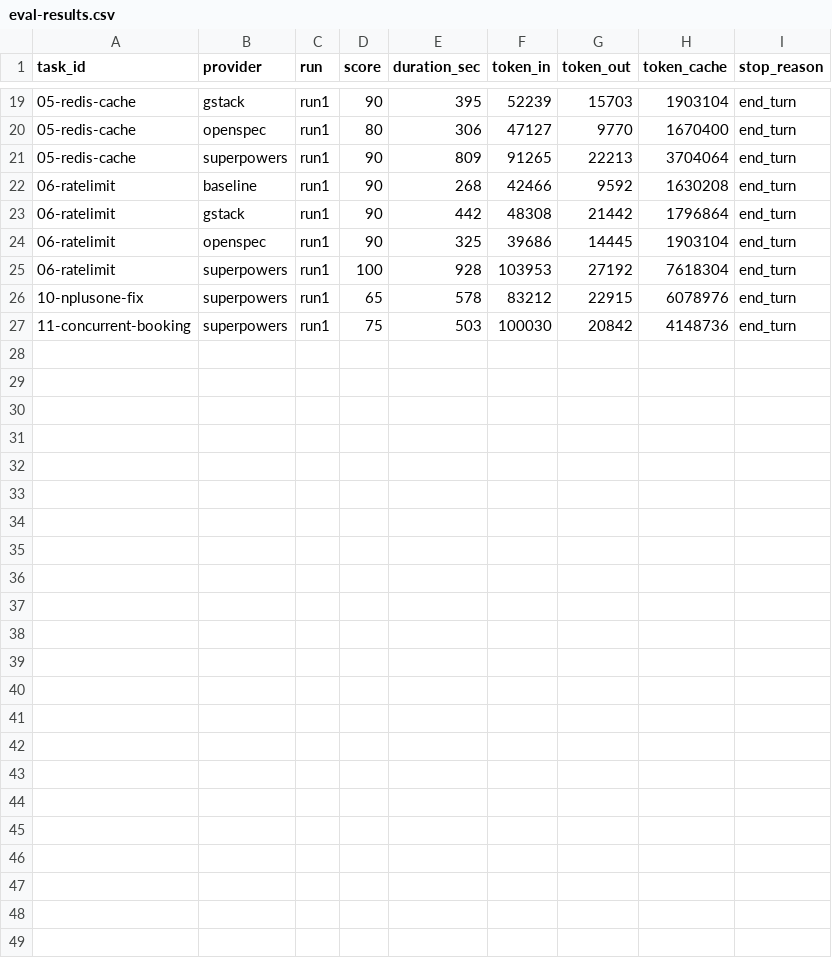
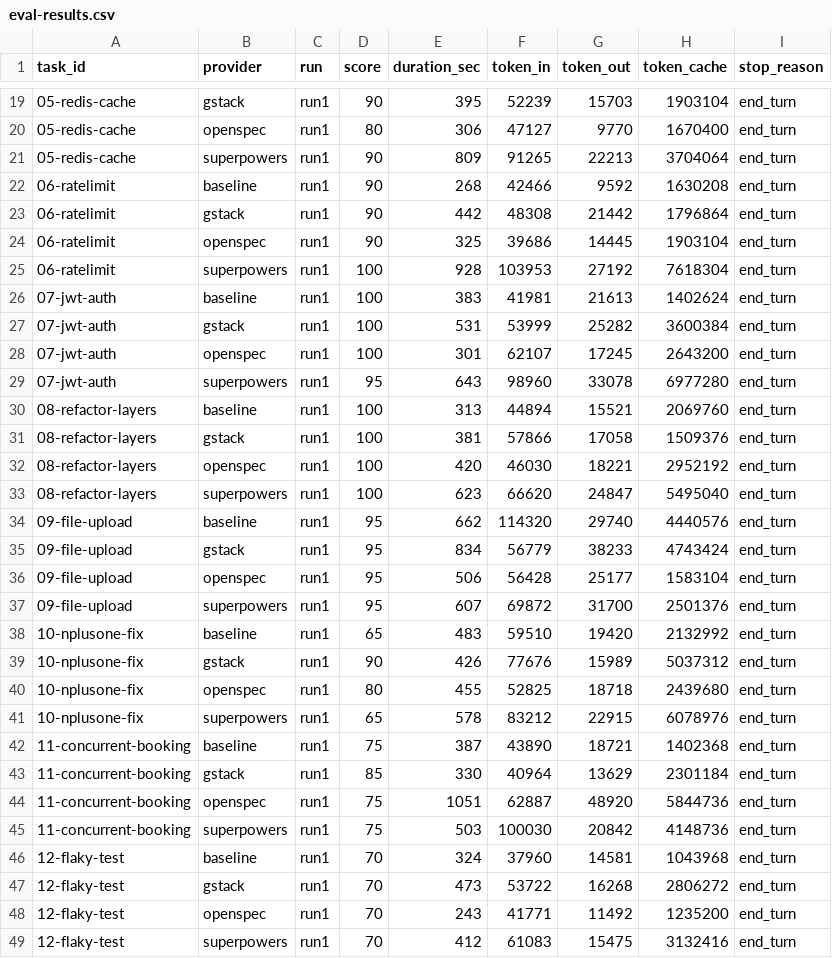
Before and after one commit to Thkleaves/Harness-Engineering-Research, a CSV file: eval/results/eval-results.csv, drawn as a sheet; only a part is shown, gaps mark what is left out.

```diff
--- a/eval/results/eval-results.csv
+++ b/eval/results/eval-results.csv
@@ -25,3 +25,25 @@ task_id,provider,run,score,duration_sec,token_in,token_out,token_cache,stop_reas
 06-ratelimit,superpowers,run1,100,928,103953,27192,7618304,end_turn
+07-jwt-auth,baseline,run1,100,383,41981,21613,1402624,end_turn
+07-jwt-auth,gstack,run1,100,531,53999,25282,3600384,end_turn
+07-jwt-auth,openspec,run1,100,301,62107,17245,2643200,end_turn
+07-jwt-auth,superpowers,run1,95,643,98960,33078,6977280,end_turn
+08-refactor-layers,baseline,run1,100,313,44894,15521,2069760,end_turn
+08-refactor-layers,gstack,run1,100,381,57866,17058,1509376,end_turn
+08-refactor-layers,openspec,run1,100,420,46030,18221,2952192,end_turn
+08-refactor-layers,superpowers,run1,100,623,66620,24847,5495040,end_turn
+09-file-upload,baseline,run1,95,662,114320,29740,4440576,end_turn
+09-file-upload,gstack,run1,95,834,56779,38233,4743424,end_turn
+09-file-upload,openspec,run1,95,506,56428,25177,1583104,end_turn
+09-file-upload,superpowers,run1,95,607,69872,31700,2501376,end_turn
+10-nplusone-fix,baseline,run1,65,483,59510,19420,2132992,end_turn
+10-nplusone-fix,gstack,run1,90,426,77676,15989,5037312,end_turn
+10-nplusone-fix,openspec,run1,80,455,52825,18718,2439680,end_turn
 10-nplusone-fix,superpowers,run1,65,578,83212,22915,6078976,end_turn
+11-concurrent-booking,baseline,run1,75,387,43890,18721,1402368,end_turn
+11-concurrent-booking,gstack,run1,85,330,40964,13629,2301184,end_turn
+11-concurrent-booking,openspec,run1,75,1051,62887,48920,5844736,end_turn
 11-concurrent-booking,superpowers,run1,75,503,100030,20842,4148736,end_turn
+12-flaky-test,baseline,run1,70,324,37960,14581,1043968,end_turn
+12-flaky-test,gstack,run1,70,473,53722,16268,2806272,end_turn
+12-flaky-test,openspec,run1,70,243,41771,11492,1235200,end_turn
+12-flaky-test,superpowers,run1,70,412,61083,15475,3132416,end_turn
```
Also changed, not shown: 23 other files.
